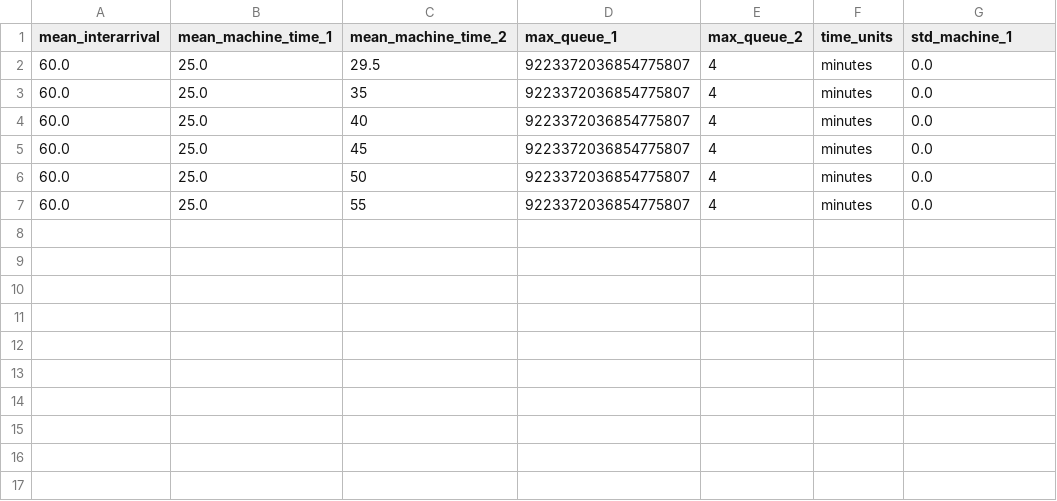
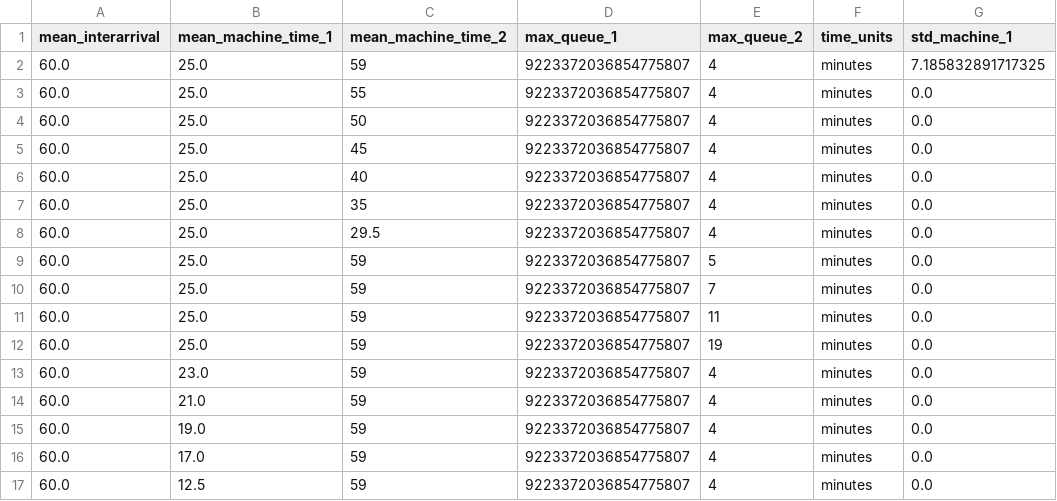
Before and after one commit to vuquocan1987/Assignment3DecisionScience, a CSV file: Parameters copy 4.CSV, drawn as a sheet.

```diff
--- a/Parameters copy 4.CSV
+++ b/Parameters copy 4.CSV
@@ -1,7 +1,17 @@
 mean_interarrival,mean_machine_time_1,mean_machine_time_2,max_queue_1,max_queue_2,time_units,std_machine_1
+60.0, 25.0, 59, 9223372036854775807,4, "minutes", 7.185832891717325
+60.0, 25.0, 55, 9223372036854775807,4, "minutes", 0.0
+60.0, 25.0, 50, 9223372036854775807,4, "minutes", 0.0
+60.0, 25.0, 45, 9223372036854775807,4, "minutes", 0.0
+60.0, 25.0, 40, 9223372036854775807,4, "minutes", 0.0
+60.0, 25.0, 35, 9223372036854775807,4, "minutes", 0.0
 60.0, 25.0, 29.5, 9223372036854775807,4, "minutes", 0.0
-60.0, 25.0, 35, 9223372036854775807,4, "minutes", 0.0
-60.0, 25.0, 40, 9223372036854775807,4, "minutes", 0.0
-60.0, 25.0, 45, 9223372036854775807,4, "minutes", 0.0
-60.0, 25.0, 50, 9223372036854775807,4, "minutes", 0.0
-60.0, 25.0, 55, 9223372036854775807,4, "minutes", 0.0
+60.0, 25.0, 59, 9223372036854775807,5, "minutes", 0.0
+60.0, 25.0, 59, 9223372036854775807,7, "minutes", 0.0
+60.0, 25.0, 59, 9223372036854775807,11, "minutes", 0.0
+60.0, 25.0, 59, 9223372036854775807,19, "minutes", 0.0
+60.0, 23.0, 59, 9223372036854775807,4, "minutes", 0.0
+60.0, 21.0, 59, 9223372036854775807,4, "minutes", 0.0
+60.0, 19.0, 59, 9223372036854775807,4, "minutes", 0.0
+60.0, 17.0, 59, 9223372036854775807,4, "minutes", 0.0
+60.0, 12.5, 59, 9223372036854775807,4, "minutes", 0.0
```
Also changed, not shown: 17 other files.
